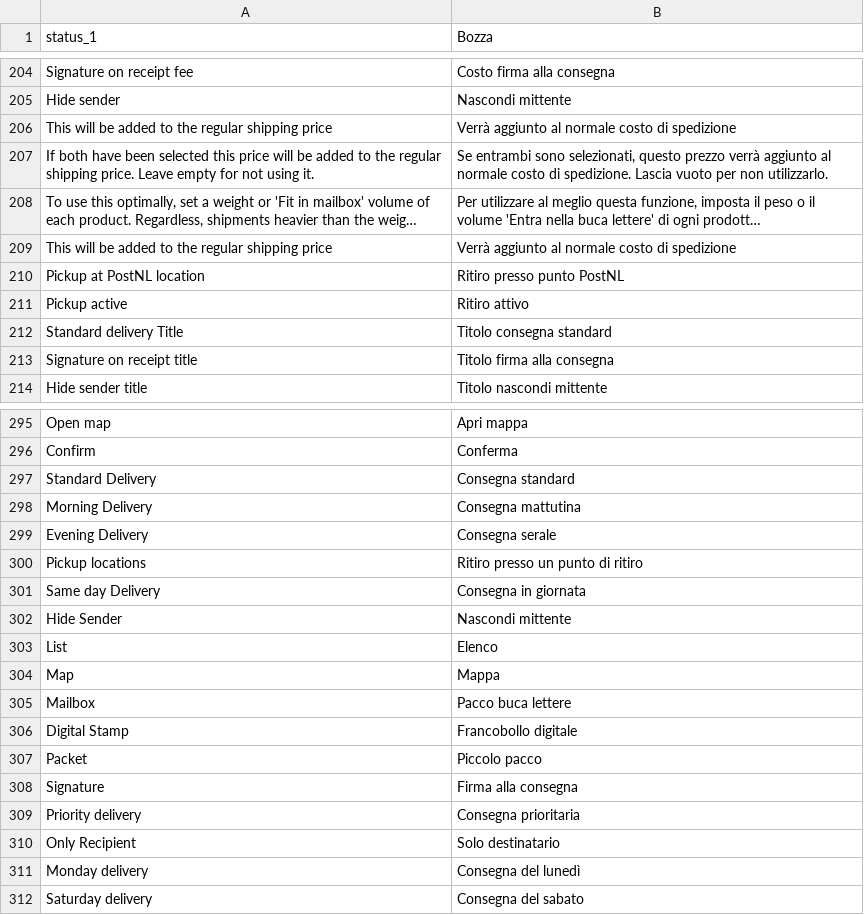
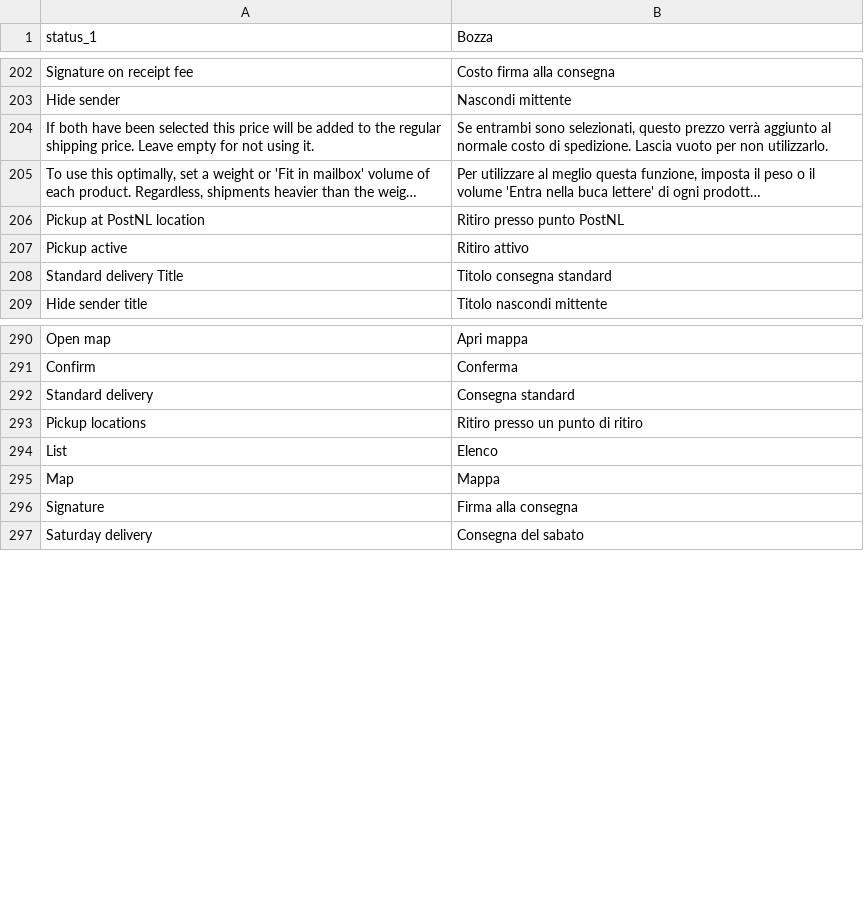
Before and after one commit to myparcelnl/magento, a CSV file: i18n/it_IT.csv, drawn as a sheet; only a part is shown, gaps mark what is left out; long unchanged cells end in …; removed rows and columns are numbered as before the commit, all else as after; the diff covers the shown part only; the diff names each change by its address in the sheet, - before the commit and + after, or states it on an @@ line.

```diff
--- a/i18n/it_IT.csv
+++ b/i18n/it_IT.csv
-row 206: This will be added to the regular shipping price | Verrà aggiunto al normale costo di spedizione
-row 209: This will be added to the regular shipping price | Verrà aggiunto al normale costo di spedizione
-row 213: Signature on receipt title | Titolo firma alla consegna
-A292 (status_1): Standard Delivery
+A292 (status_1): Standard delivery
-row 298: Morning Delivery | Consegna mattutina
-row 299: Evening Delivery | Consegna serale
-row 301: Same day Delivery | Consegna in giornata
-row 302: Hide Sender | Nascondi mittente
-row 305: Mailbox | Pacco buca lettere
-row 306: Digital Stamp | Francobollo digitale
-row 307: Packet | Piccolo pacco
-row 309: Priority delivery | Consegna prioritaria
-row 310: Only Recipient | Solo destinatario
-row 311: Monday delivery | Consegna del lunedì
```
Also changed, not shown: 4 removed rows, 2 moved rows and 3 edited cells elsewhere in this file, i18n/da_DK.csv, i18n/de_DE.csv, 7 other files.
